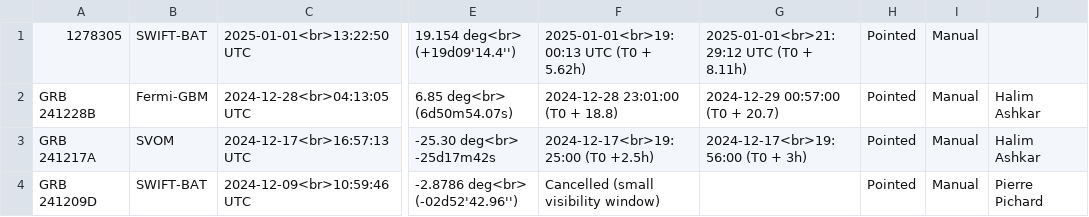
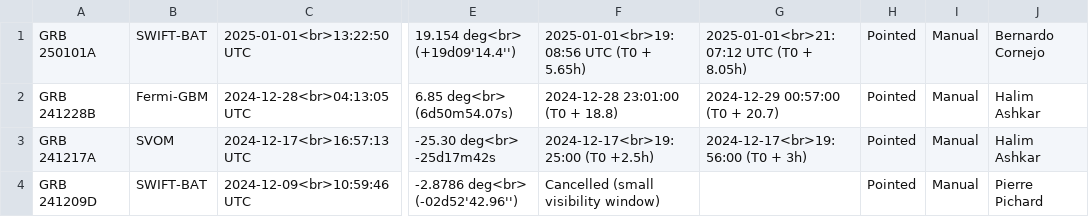
Before and after one commit to wxssym/grbhess.github.io, a CSV file: obstable.csv, drawn as a sheet; only a part is shown, gaps mark what is left out; the diff names each change by its address in the sheet, - before the commit and + after, or states it on an @@ line.

Commit message:
GRB250101A

```diff
--- a/obstable.csv
+++ b/obstable.csv
-A1: 1278305
+A1: GRB 250101A
-F1: 2025-01-01<br>19:00:13 UTC (T0 + 5.62h)
+F1: 2025-01-01<br>19:08:56 UTC (T0 + 5.65h)
-G1: 2025-01-01<br>21:29:12 UTC (T0 + 8.11h)
+G1: 2025-01-01<br>21:07:12 UTC (T0 + 8.05h)
-J1: (empty)
+J1: Bernardo Cornejo
```
